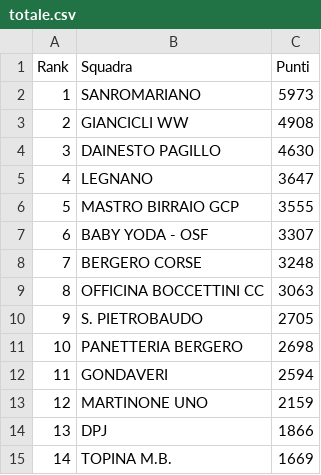
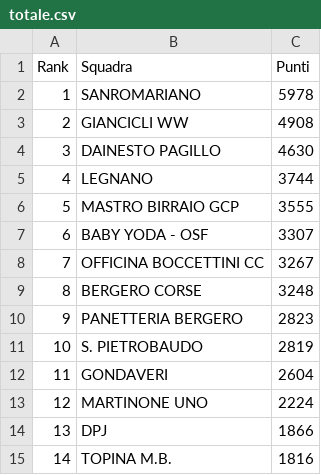
Before and after one commit to ciclismoreale/ciclismoreale.github.io, a CSV file: data/totale.csv, drawn as a sheet.

```diff
--- a/data/totale.csv
+++ b/data/totale.csv
@@ -1,15 +1,15 @@
 Rank,Squadra,Punti
-1,SANROMARIANO,5973
+1,SANROMARIANO,5978
 2,GIANCICLI WW,4908
 3,DAINESTO PAGILLO,4630
-4,LEGNANO,3647
+4,LEGNANO,3744
 5,MASTRO BIRRAIO GCP,3555
 6,BABY YODA - OSF,3307
-7,BERGERO CORSE,3248
-8,OFFICINA BOCCETTINI CC,3063
-9,S. PIETROBAUDO,2705
-10,PANETTERIA BERGERO,2698
-11,GONDAVERI,2594
-12,MARTINONE UNO,2159
+7,OFFICINA BOCCETTINI CC,3267
+8,BERGERO CORSE,3248
+9,PANETTERIA BERGERO,2823
+10,S. PIETROBAUDO,2819
+11,GONDAVERI,2604
+12,MARTINONE UNO,2224
 13,DPJ,1866
-14,TOPINA M.B.,1669
+14,TOPINA M.B.,1816
```
Also changed, not shown: data/cqranking_riders.csv, data/mensile.csv, 11 other files.
